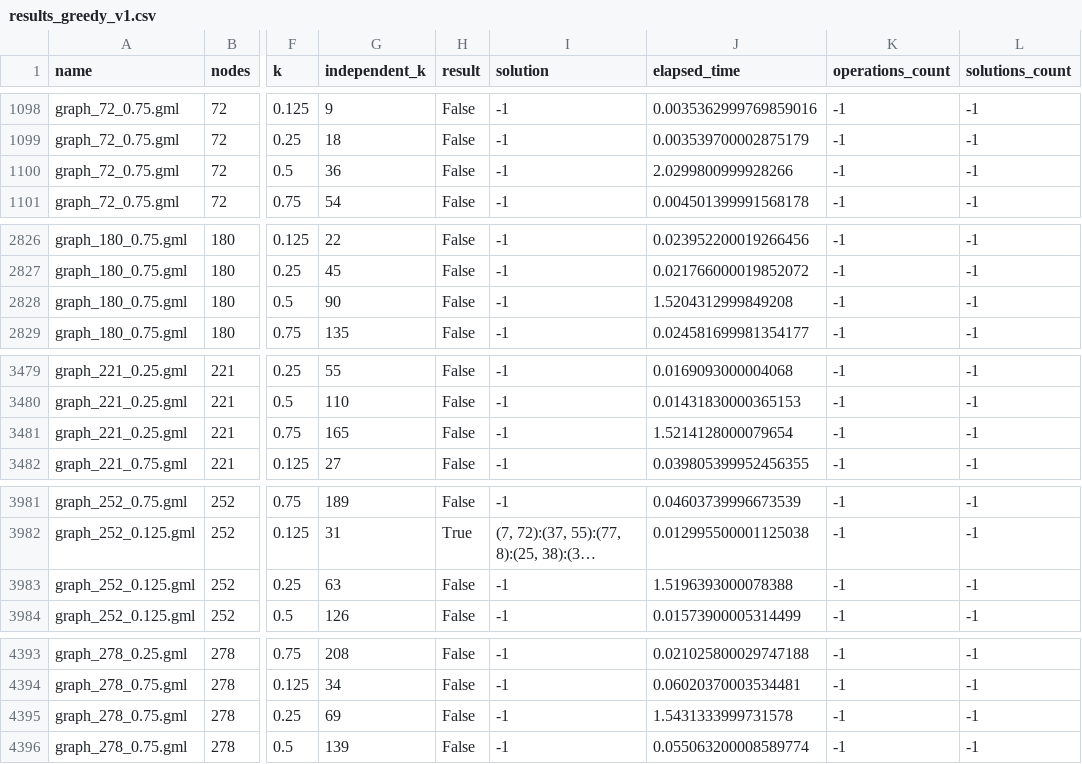
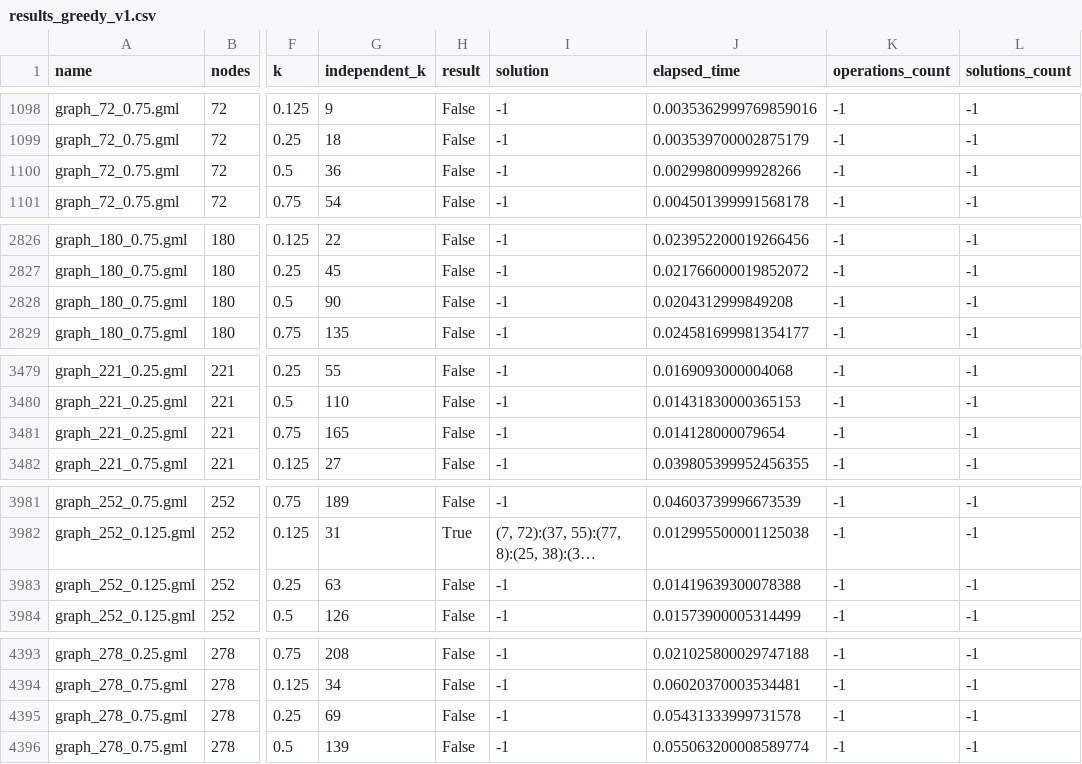
Before and after one commit to DanielFerreira011102/AA-P1, a CSV file: out/results_greedy_v1.csv, drawn as a sheet; only a part is shown, gaps mark what is left out; long unchanged cells end in …; the diff covers the shown part only; the diff names each change by its address in the sheet, - before the commit and + after, or states it on an @@ line.

```diff
--- a/out/results_greedy_v1.csv
+++ b/out/results_greedy_v1.csv
-J1100 (elapsed_time): 2.0299800999928266
+J1100 (elapsed_time): 0.00299800999928266
-J2828 (elapsed_time): 1.5204312999849208
+J2828 (elapsed_time): 0.0204312999849208
-J3481 (elapsed_time): 1.5214128000079654
+J3481 (elapsed_time): 0.014128000079654
-J3983 (elapsed_time): 1.5196393000078388
+J3983 (elapsed_time): 0.01419639300078388
-J4395 (elapsed_time): 1.5431333999731578
+J4395 (elapsed_time): 0.05431333999731578
```
Also changed, not shown: 6 edited cells elsewhere in this file, out/results_greedy_v2.csv, 57 other files.
